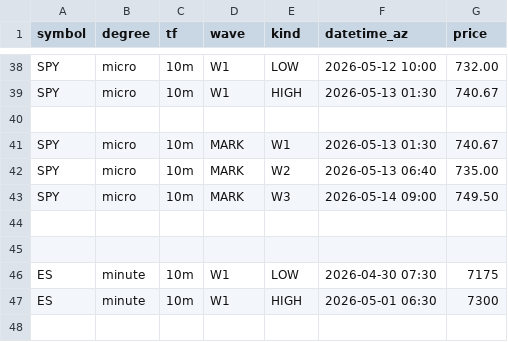
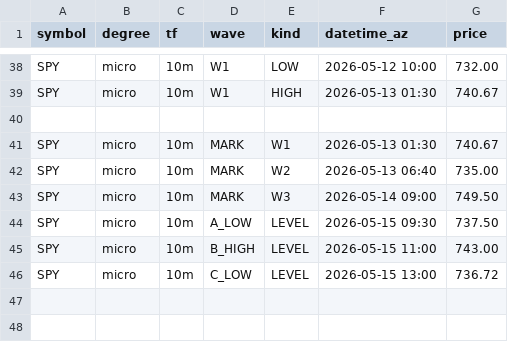
Before and after one commit to bfrye1973/frye-market-backend, a CSV file: services/core/data/fib-input.csv, drawn as a sheet; only a part is shown, gaps mark what is left out; the shorter side is filled out with more unchanged rows.

Commit message:
Update fib-input.csv

```diff
--- a/services/core/data/fib-input.csv
+++ b/services/core/data/fib-input.csv
@@ -43,2 +43,5 @@ SPY,micro,10m,MARK,W2,2026-05-13 06:40,735.00
 SPY,micro,10m,MARK,W3,2026-05-14 09:00,749.50
+SPY,micro,10m,A_LOW,LEVEL,2026-05-15 09:30,737.50
+SPY,micro,10m,B_HIGH,LEVEL,2026-05-15 11:00,743.00
+SPY,micro,10m,C_LOW,LEVEL,2026-05-15 13:00,736.72
 
```
